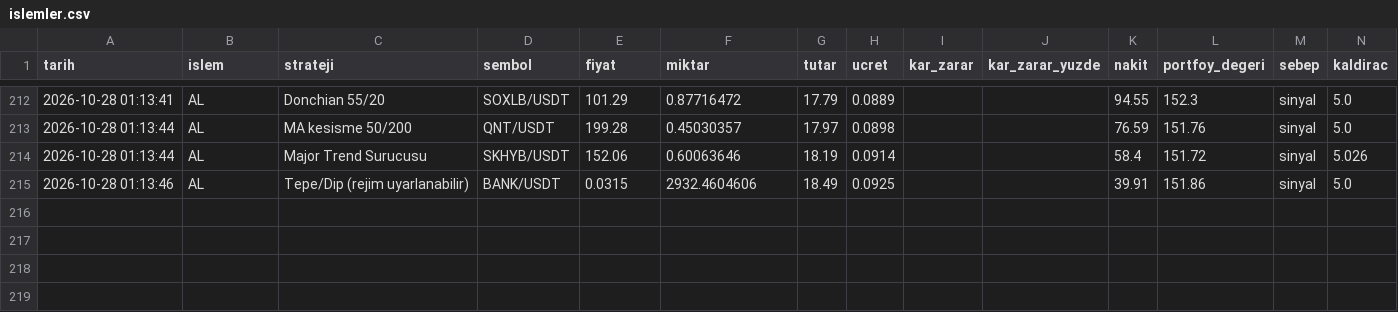
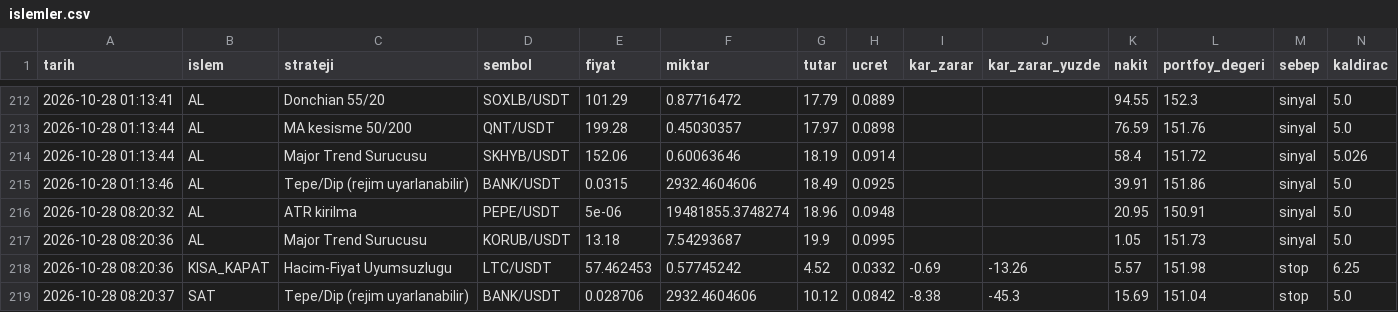
Before and after one commit to KaanBozogluIS/trade-ajani, a CSV file: kaan_trade_panel/cikti/sanal_trader/islemler.csv, drawn as a sheet; only a part is shown, gaps mark what is left out.

```diff
--- a/kaan_trade_panel/cikti/sanal_trader/islemler.csv
+++ b/kaan_trade_panel/cikti/sanal_trader/islemler.csv
@@ -215 +215,5 @@ tarih,islem,strateji,sembol,fiyat,miktar,tutar,ucret,kar_zarar,kar_zarar_yuzde,n
 2026-10-28 01:13:46,AL,Tepe/Dip (rejim uyarlanabilir),BANK/USDT,0.0315,2932.4604606,18.49,0.0925,,,39.91,151.86,sinyal,5.0
+2026-10-28 08:20:32,AL,ATR kirilma,PEPE/USDT,5e-06,19481855.3748274,18.96,0.0948,,,20.95,150.91,sinyal,5.0
+2026-10-28 08:20:36,AL,Major Trend Surucusu,KORUB/USDT,13.18,7.54293687,19.9,0.0995,,,1.05,151.73,sinyal,5.0
+2026-10-28 08:20:36,KISA_KAPAT,Hacim-Fiyat Uyumsuzlugu,LTC/USDT,57.462453,0.57745242,4.52,0.0332,-0.69,-13.26,5.57,151.98,stop,6.25
+2026-10-28 08:20:37,SAT,Tepe/Dip (rejim uyarlanabilir),BANK/USDT,0.028706,2932.4604606,10.12,0.0842,-8.38,-45.3,15.69,151.04,stop,5.0
```
Also changed, not shown: 5 other files.
